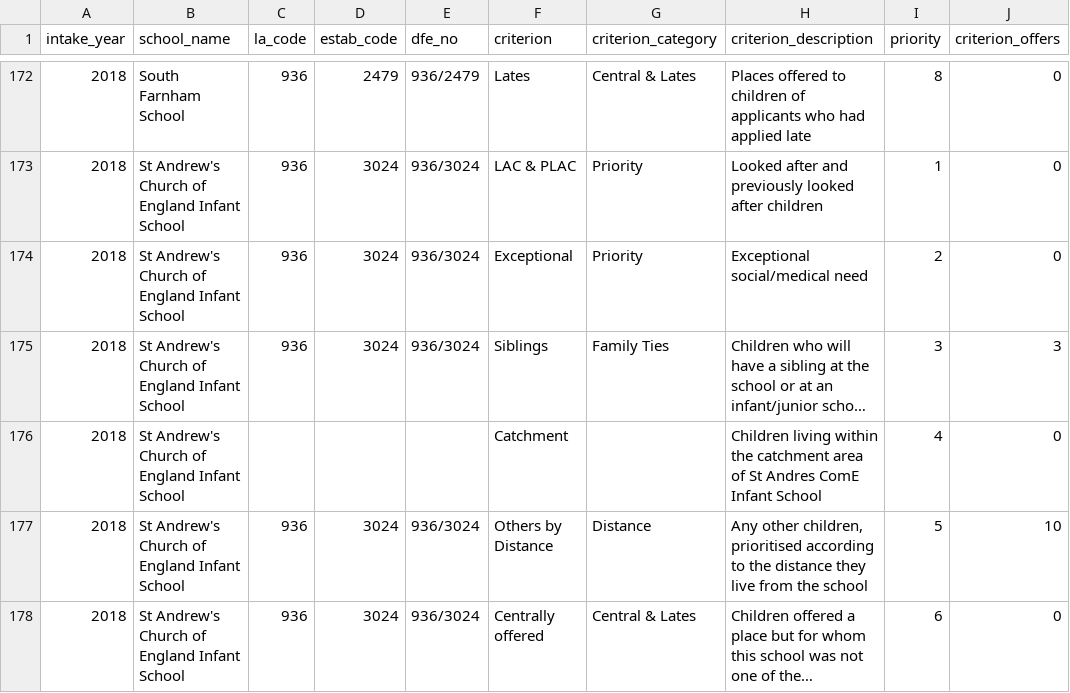
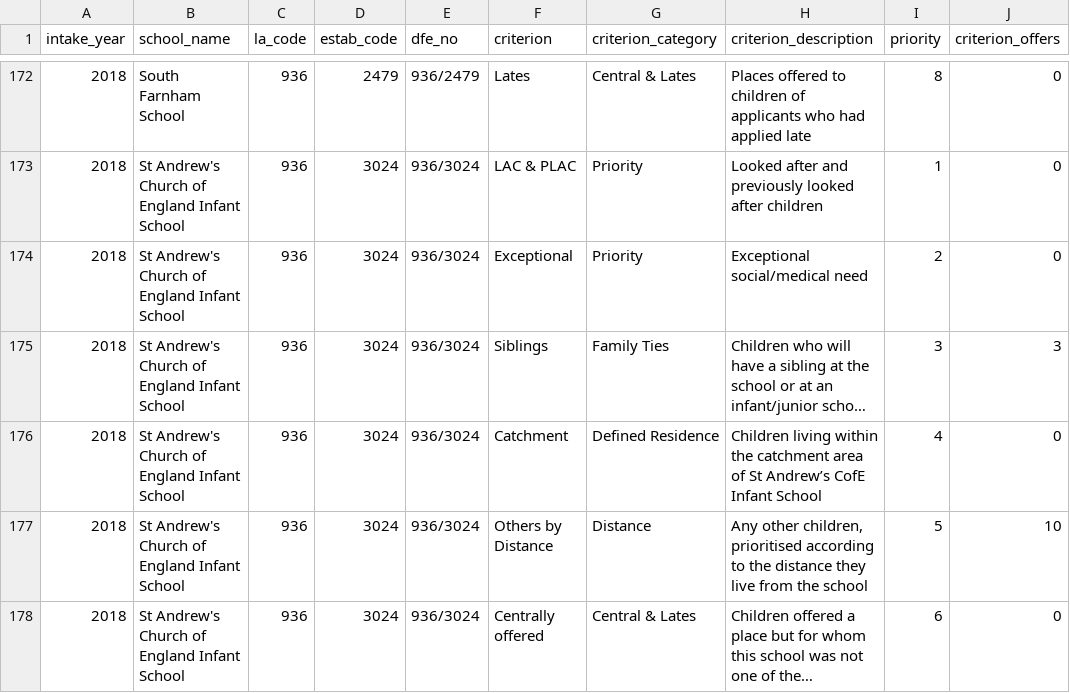
Before and after one commit to clarelgibson/2022-school-admissions-dashboard, a CSV file: data-in/offers-criteria/2018_936_waverley_offers_crit.csv, drawn as a sheet; only a part is shown, gaps mark what is left out; long unchanged cells end in …; the diff names each change by its address in the sheet, - before the commit and + after, or states it on an @@ line.

```diff
--- a/data-in/offers-criteria/2018_936_waverley_offers_crit.csv
+++ b/data-in/offers-criteria/2018_936_waverley_offers_crit.csv
-C176 (la_code): (empty)
+C176 (la_code): 936
-D176 (estab_code): (empty)
+D176 (estab_code): 3024
-E176 (dfe_no): (empty)
+E176 (dfe_no): 936/3024
-G176 (criterion_category): (empty)
+G176 (criterion_category): Defined Residence
-H176 (criterion_description): …of St Andres ComE Infant School
+H176 (criterion_description): …of St Andrew’s CofE Infant School
```
Also changed, not shown: data-out/dim_criterion.csv, 38 other files.
